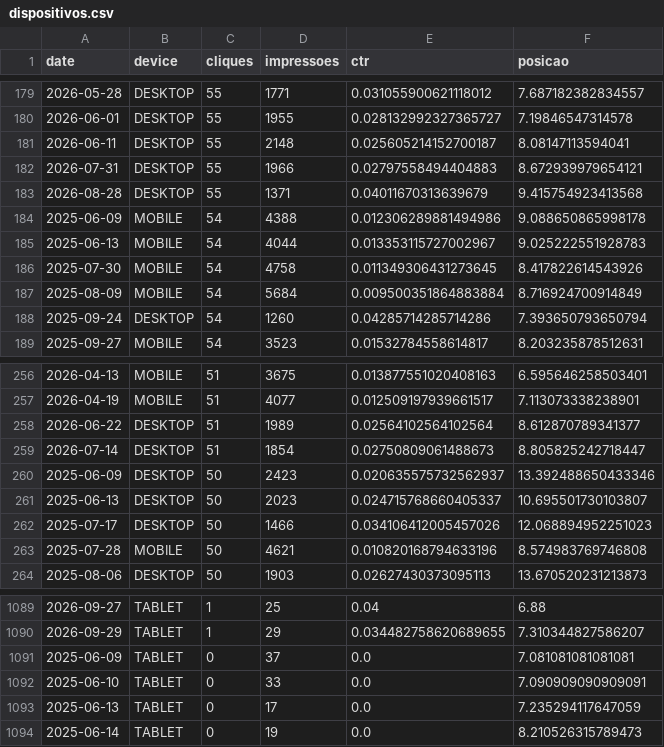
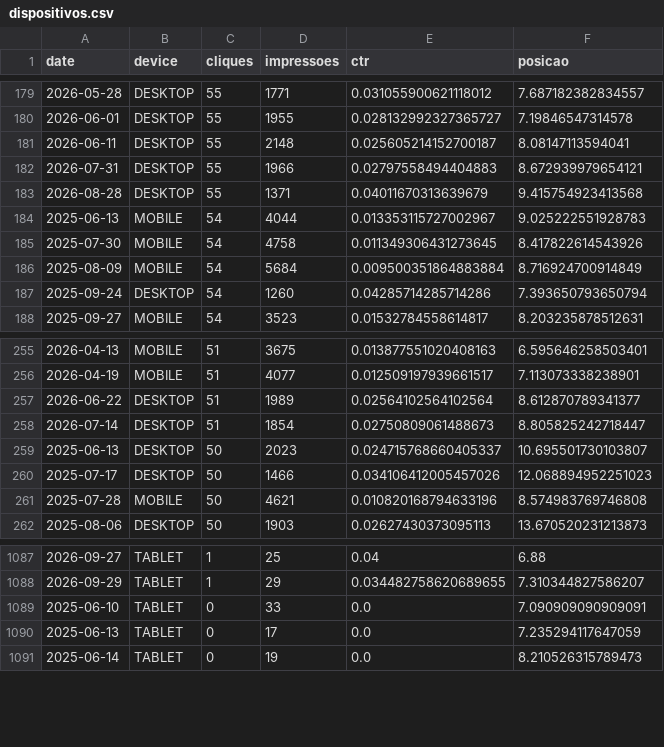
Before and after one commit to grupoalmeidajunior/dashboard-media-monitoring, a CSV file: Dados/Search_Console/dispositivos.csv, drawn as a sheet; only a part is shown, gaps mark what is left out.

```diff
--- a/Dados/Search_Console/dispositivos.csv
+++ b/Dados/Search_Console/dispositivos.csv
@@ -183,3 +183,2 @@
 2026-08-28,DESKTOP,55,1371,0.04011670313639679,9.415754923413568
-2025-06-09,MOBILE,54,4388,0.012306289881494986,9.088650865998178
 2025-06-13,MOBILE,54,4044,0.013353115727002967,9.025222551928783
@@ -259,3 +258,2 @@
 2026-07-14,DESKTOP,51,1854,0.02750809061488673,8.805825242718447
-2025-06-09,DESKTOP,50,2423,0.020635575732562937,13.392488650433346
 2025-06-13,DESKTOP,50,2023,0.024715768660405337,10.695501730103807
@@ -1090,3 +1088,2 @@
 2026-09-29,TABLET,1,29,0.034482758620689655,7.310344827586207
-2025-06-09,TABLET,0,37,0.0,7.081081081081081
 2025-06-10,TABLET,0,33,0.0,7.090909090909091
```
Also changed, not shown: Dados/Consolidado/alertas.csv, Dados/GA4/sessoes_por_fonte.csv, 45 other files.
